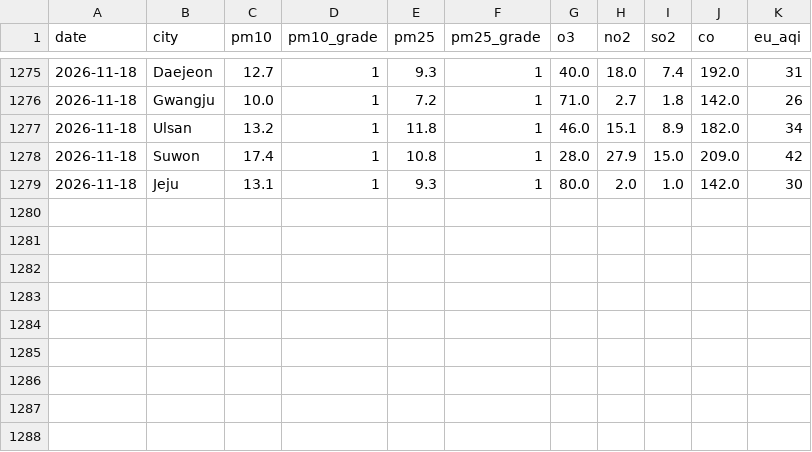
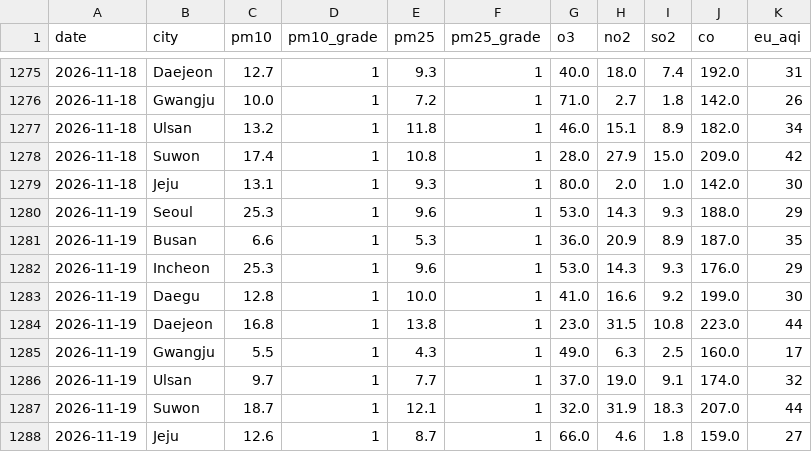
Before and after one commit to icedo724/data_collection, a CSV file: data/environment/air_quality.csv, drawn as a sheet; only a part is shown, gaps mark what is left out.

```diff
--- a/data/environment/air_quality.csv
+++ b/data/environment/air_quality.csv
@@ -1279 +1279,10 @@
 2026-11-18,Jeju,13.1,1,9.3,1,80.0,2.0,1.0,142.0,30
+2026-11-19,Seoul,25.3,1,9.6,1,53.0,14.3,9.3,188.0,29
+2026-11-19,Busan,6.6,1,5.3,1,36.0,20.9,8.9,187.0,35
+2026-11-19,Incheon,25.3,1,9.6,1,53.0,14.3,9.3,176.0,29
+2026-11-19,Daegu,12.8,1,10.0,1,41.0,16.6,9.2,199.0,30
+2026-11-19,Daejeon,16.8,1,13.8,1,23.0,31.5,10.8,223.0,44
+2026-11-19,Gwangju,5.5,1,4.3,1,49.0,6.3,2.5,160.0,17
+2026-11-19,Ulsan,9.7,1,7.7,1,37.0,19.0,9.1,174.0,32
+2026-11-19,Suwon,18.7,1,12.1,1,32.0,31.9,18.3,207.0,44
+2026-11-19,Jeju,12.6,1,8.7,1,66.0,4.6,1.8,159.0,27
```
Also changed, not shown: data/environment/earthquakes.csv, data/environment/weather.csv, 9 other files.
